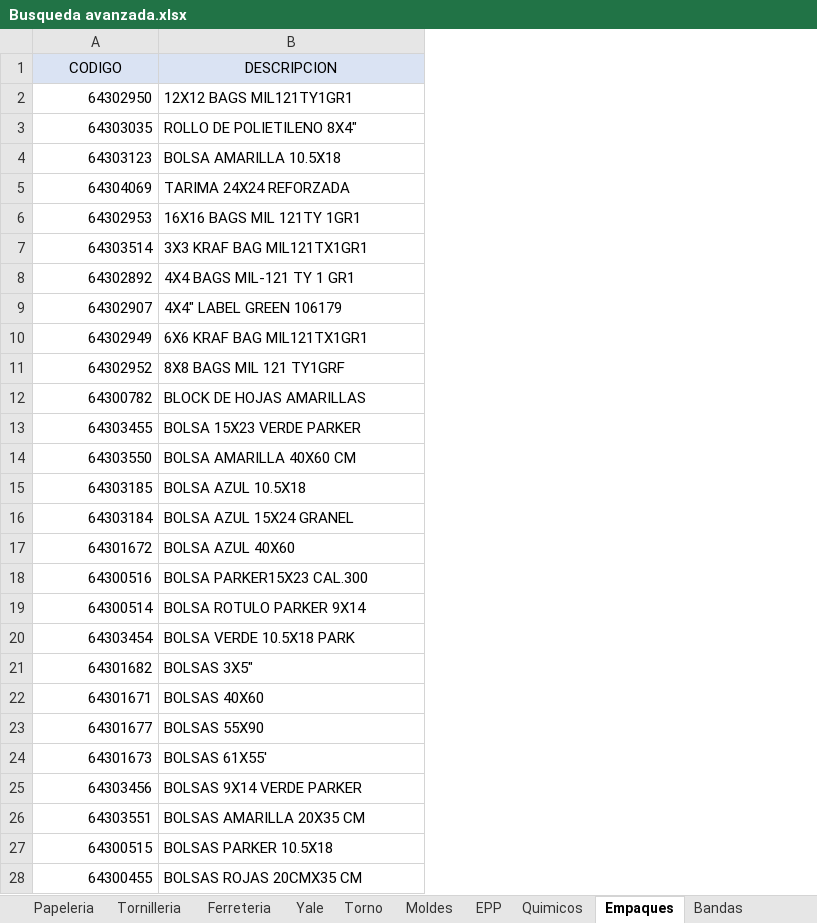
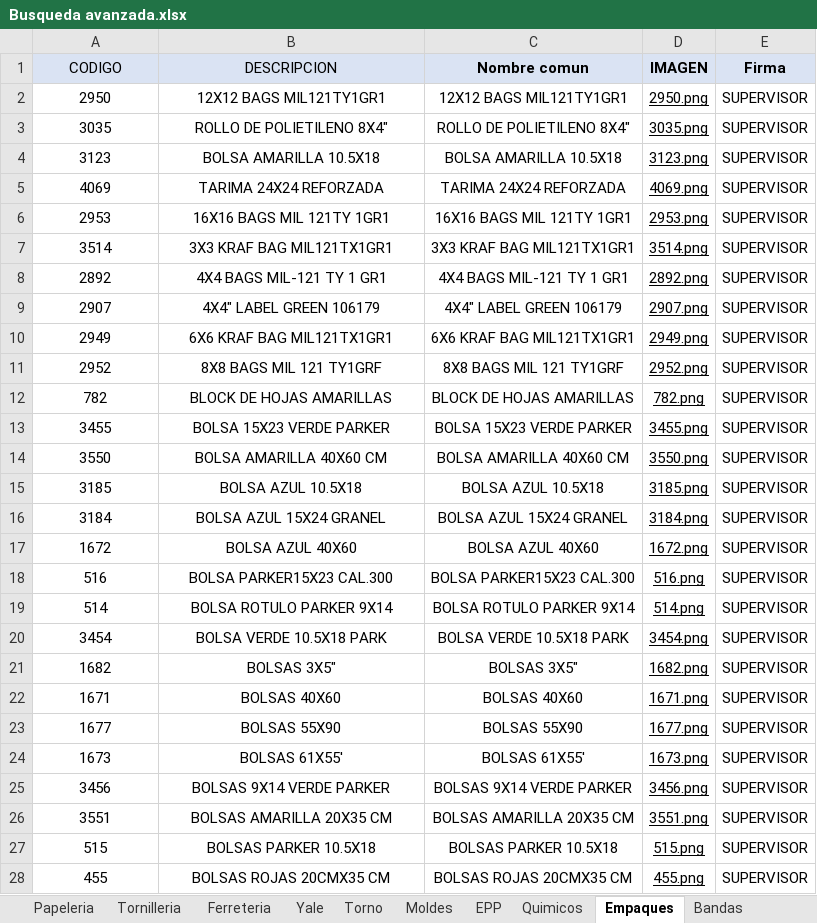
Before and after one commit to AlmacenParkerP-2/MasterList-002, an Excel workbook: Busqueda avanzada.xlsx, sheet Empaques, drawn as a sheet; only a part is shown; values as stored, in another font and other column widths than the file's, no borders; the diff covers the shown part only; the diff names each change by its address in the sheet, - before the commit and + after, or states it on an @@ line.

```diff
--- a/Busqueda avanzada.xlsx (sheet Empaques)
+++ b/Busqueda avanzada.xlsx (sheet Empaques)
+column C (Nombre comun), rows 2-28: 12X12 BAGS MIL121TY1GR1 | ROLLO DE POLIETILENO 8X4" | BOLSA AMARILLA 10.5X18 | TARIMA 24X24 REFORZADA | 16X16 BAGS MIL 121TY 1GR1 | 3X3 KRAF BAG MIL121TX1GR1 | 4X4 BAGS MIL-121 TY 1 GR1 | 4X4" LABEL GREEN 106179 | 6X6 KRAF BAG MIL121TX1GR1 | 8X8 BAGS MIL 121 TY1GRF | BLOCK DE HOJAS AMARILLAS | BOLSA 15X23 VERDE PARKER | BOLSA AMARILLA 40X60 CM | BOLSA AZUL 10.5X18 | BOLSA AZUL 15X24 GRANEL | BOLSA AZUL 40X60 | BOLSA PARKER15X23 CAL.300 | BOLSA ROTULO PARKER 9X14 | BOLSA VERDE 10.5X18 PARK | BOLSAS 3X5" | BOLSAS 40X60 | BOLSAS 55X90 | BOLSAS 61X55' | BOLSAS 9X14 VERDE PARKER | BOLSAS AMARILLA 20X35 CM | BOLSAS PARKER 10.5X18 | BOLSAS ROJAS 20CMX35 CM
+column D (IMAGEN), rows 2-28: 2950.png | 3035.png | 3123.png | 4069.png | 2953.png | 3514.png | 2892.png | 2907.png | 2949.png | 2952.png | 782.png | 3455.png | 3550.png | 3185.png | 3184.png | 1672.png | 516.png | 514.png | 3454.png | 1682.png | 1671.png | 1677.png | 1673.png | 3456.png | 3551.png | 515.png | 455.png
+column E (Firma), rows 2-28: all SUPERVISOR
-A2 (CODIGO): 64302950
+A2 (CODIGO): 2950
-A2:A28 alignment: right
+A2:A28 alignment: center
-B2:B28 alignment: left
+B2:B28 alignment: center
-A3 (CODIGO): 64303035
+A3 (CODIGO): 3035
-A4 (CODIGO): 64303123
+A4 (CODIGO): 3123
-A5 (CODIGO): 64304069
+A5 (CODIGO): 4069
-A6 (CODIGO): 64302953
+A6 (CODIGO): 2953
-A7 (CODIGO): 64303514
+A7 (CODIGO): 3514
-A8 (CODIGO): 64302892
+A8 (CODIGO): 2892
-A9 (CODIGO): 64302907
+A9 (CODIGO): 2907
-A10 (CODIGO): 64302949
+A10 (CODIGO): 2949
-A11 (CODIGO): 64302952
+A11 (CODIGO): 2952
-A12 (CODIGO): 64300782
+A12 (CODIGO): 782
-A13 (CODIGO): 64303455
+A13 (CODIGO): 3455
-A14 (CODIGO): 64303550
+A14 (CODIGO): 3550
-A15 (CODIGO): 64303185
+A15 (CODIGO): 3185
-A16 (CODIGO): 64303184
+A16 (CODIGO): 3184
-A17 (CODIGO): 64301672
+A17 (CODIGO): 1672
-A18 (CODIGO): 64300516
+A18 (CODIGO): 516
-A19 (CODIGO): 64300514
+A19 (CODIGO): 514
-A20 (CODIGO): 64303454
+A20 (CODIGO): 3454
-A21 (CODIGO): 64301682
+A21 (CODIGO): 1682
-A22 (CODIGO): 64301671
+A22 (CODIGO): 1671
-A23 (CODIGO): 64301677
+A23 (CODIGO): 1677
-A24 (CODIGO): 64301673
+A24 (CODIGO): 1673
-A25 (CODIGO): 64303456
+A25 (CODIGO): 3456
-A26 (CODIGO): 64303551
+A26 (CODIGO): 3551
-A27 (CODIGO): 64300515
+A27 (CODIGO): 515
-A28 (CODIGO): 64300455
+A28 (CODIGO): 455
```
Also changed, not shown: 28 edited cells and cell formats elsewhere in this sheet, sheet Refacciones, sheet Electronico, sheet Ferreteria, sheet EPP, sheet Bandas, sheet Moldes, 4 more sheets.
